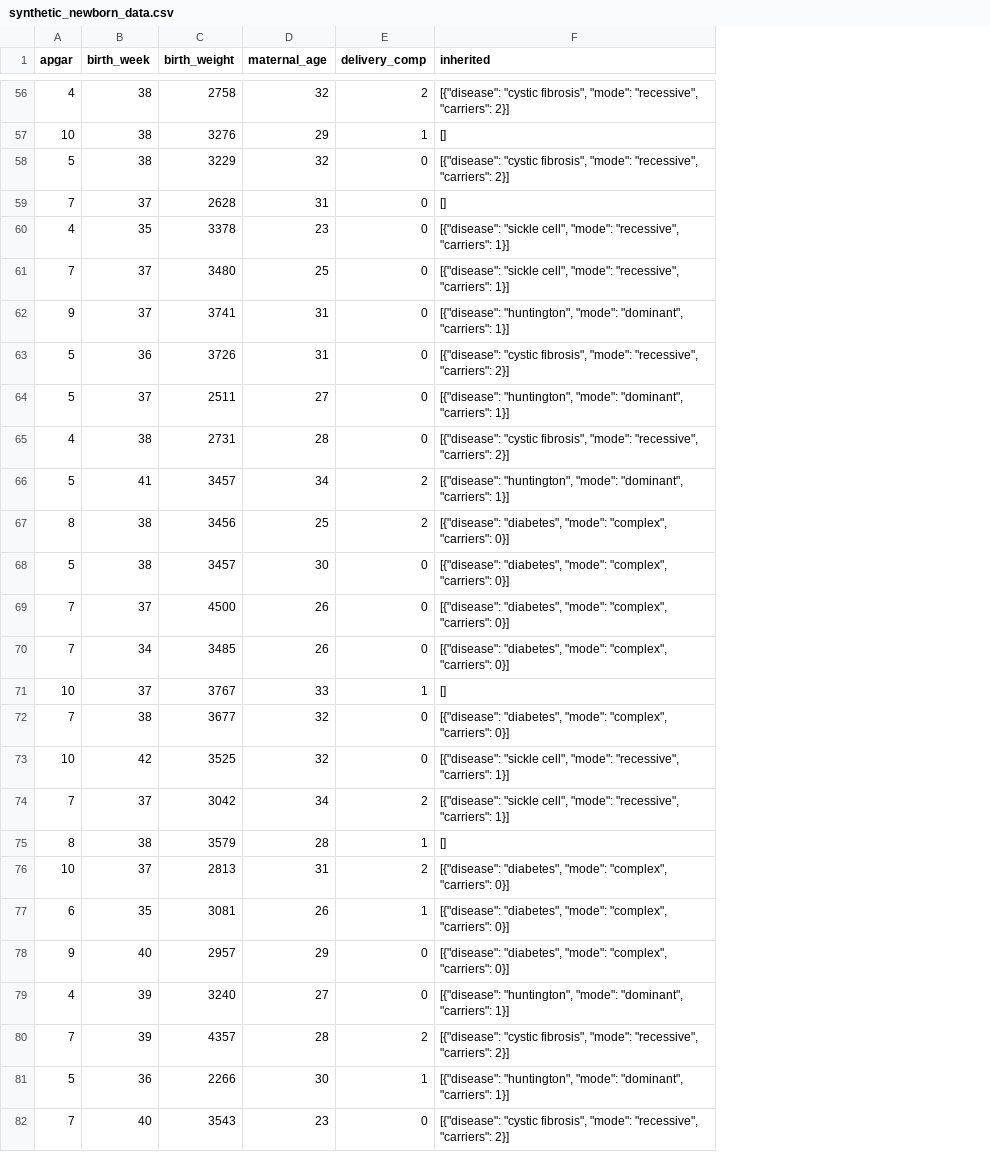
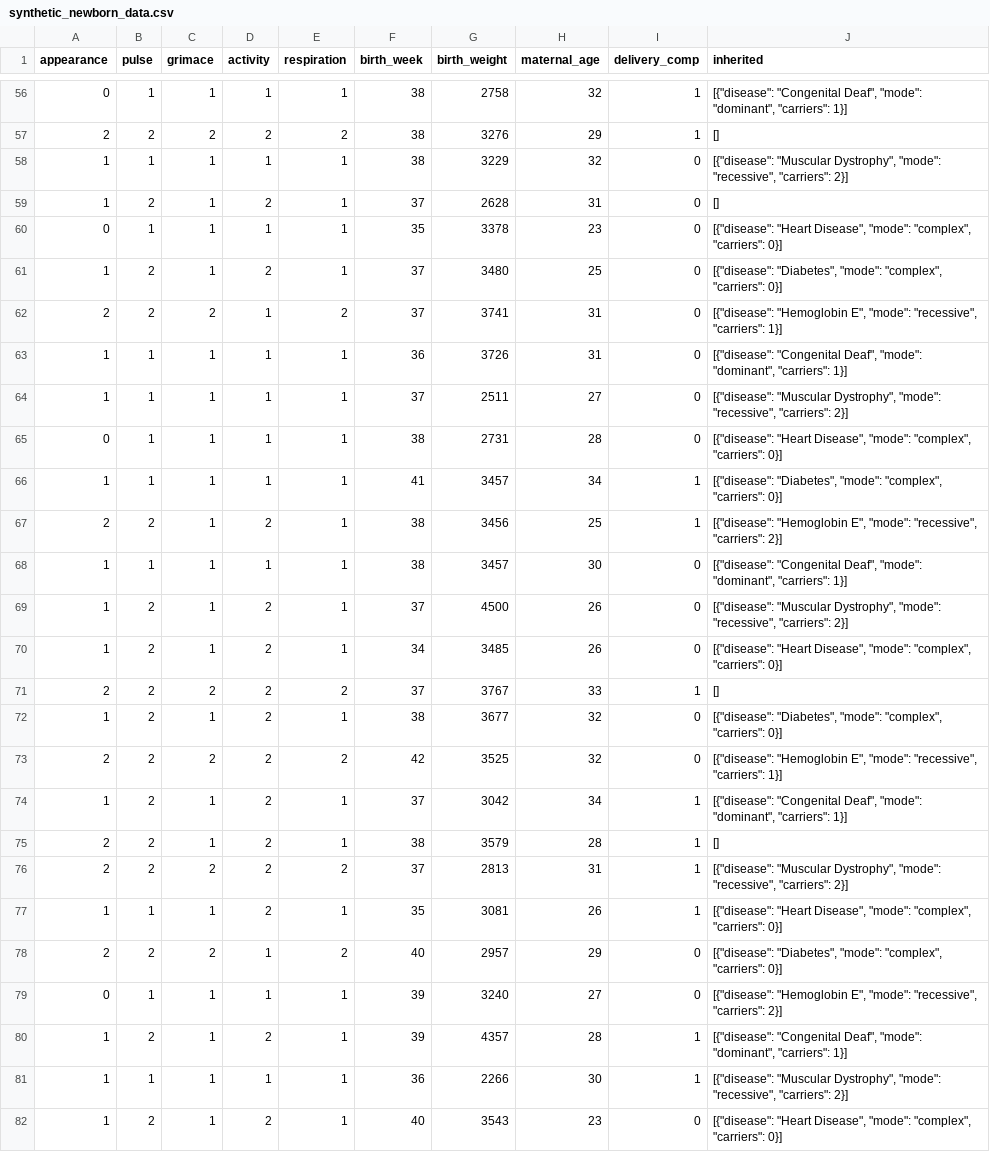
Before and after one commit to yoon04/Newborn-Health-Risk-Assessment, a CSV file: synthetic_newborn_data.csv, drawn as a sheet; only a part is shown, gaps mark what is left out; removed rows and columns are numbered as before the commit, all else as after; the diff covers the shown part only; the diff names each change by its address in the sheet, - before the commit and + after, or states it on an @@ line.

```diff
--- a/synthetic_newborn_data.csv
+++ b/synthetic_newborn_data.csv
-column A (apgar), rows 56-82: 4 | 10 | 5 | 7 | 4 | 7 | 9 | 5 | 5 | 4 | 5 | 8 | 5 | 7 | 7 | 10 | 7 | 10 | 7 | 8 | 10 | 6 | 9 | 4 | 7 | 5 | 7
+column A (appearance), rows 56-82: 0 | 2 | 1 | 1 | 0 | 1 | 2 | 1 | 1 | 0 | 1 | 2 | 1 | 1 | 1 | 2 | 1 | 2 | 1 | 2 | 2 | 1 | 2 | 0 | 1 | 1 | 1
+column B (pulse), rows 56-82: 1 | 2 | 1 | 2 | 1 | 2 | 2 | 1 | 1 | 1 | 1 | 2 | 1 | 2 | 2 | 2 | 2 | 2 | 2 | 2 | 2 | 1 | 2 | 1 | 2 | 1 | 2
+column C (grimace), rows 56-82: 1 | 2 | 1 | 1 | 1 | 1 | 2 | 1 | 1 | 1 | 1 | 1 | 1 | 1 | 1 | 2 | 1 | 2 | 1 | 1 | 2 | 1 | 2 | 1 | 1 | 1 | 1
+column D (activity), rows 56-82: 1 | 2 | 1 | 2 | 1 | 2 | 1 | 1 | 1 | 1 | 1 | 2 | 1 | 2 | 2 | 2 | 2 | 2 | 2 | 2 | 2 | 2 | 1 | 1 | 2 | 1 | 2
+column E (respiration), rows 56-82: 1 | 2 | 1 | 1 | 1 | 1 | 2 | 1 | 1 | 1 | 1 | 1 | 1 | 1 | 1 | 2 | 1 | 2 | 1 | 1 | 2 | 1 | 2 | 1 | 1 | 1 | 1
-I56 (delivery_comp): 2
+I56 (delivery_comp): 1
-J56 (inherited): [{"disease": "cystic fibrosis", "mode": "recessive", "carriers": 2}]
+J56 (inherited): [{"disease": "Congenital Deaf", "mode": "dominant", "carriers": 1}]
-J58 (inherited): [{"disease": "cystic fibrosis", "mode": "recessive",…
+J58 (inherited): [{"disease": "Muscular Dystrophy", "mode": "recessive",…
-J60 (inherited): [{"disease": "sickle cell", "mode": "recessive", "carriers": 1}]
+J60 (inherited): [{"disease": "Heart Disease", "mode": "complex", "carriers": 0}]
-J61 (inherited): [{"disease": "sickle cell", "mode": "recessive", "carriers": 1}]
+J61 (inherited): [{"disease": "Diabetes", "mode": "complex", "carriers": 0}]
-J62 (inherited): [{"disease": "huntington", "mode": "dominant", "carriers": 1}]
+J62 (inherited): [{"disease": "Hemoglobin E", "mode": "recessive", "carriers": 1}]
-J63 (inherited): [{"disease": "cystic fibrosis", "mode": "recessive", "carriers": 2}]
+J63 (inherited): [{"disease": "Congenital Deaf", "mode": "dominant", "carriers": 1}]
-J64 (inherited): [{"disease": "huntington", "mode": "dominant", "carriers": 1}]
+J64 (inherited): [{"disease": "Muscular Dystrophy", "mode": "recessive", "carriers": 2}]
-J65 (inherited): [{"disease": "cystic fibrosis", "mode": "recessive", "carriers": 2}]
+J65 (inherited): [{"disease": "Heart Disease", "mode": "complex", "carriers": 0}]
-I66:I67 (delivery_comp): 2
+I66:I67 (delivery_comp): 1
-J66 (inherited): [{"disease": "huntington", "mode": "dominant", "carriers": 1}]
+J66 (inherited): [{"disease": "Diabetes", "mode": "complex", "carriers": 0}]
-J67 (inherited): [{"disease": "diabetes", "mode": "complex", "carriers": 0}]
+J67 (inherited): [{"disease": "Hemoglobin E", "mode": "recessive", "carriers": 2}]
-J68 (inherited): [{"disease": "diabetes", "mode": "complex", "carriers": 0}]
+J68 (inherited): [{"disease": "Congenital Deaf", "mode": "dominant", "carriers": 1}]
-J69 (inherited): [{"disease": "diabetes", "mode": "complex", "carriers": 0}]
+J69 (inherited): [{"disease": "Muscular Dystrophy", "mode": "recessive", "carriers": 2}]
-J70 (inherited): [{"disease": "diabetes", "mode": "complex",…
+J70 (inherited): [{"disease": "Heart Disease", "mode": "complex",…
-J72 (inherited): [{"disease": "diabetes", "mode": "complex",…
+J72 (inherited): [{"disease": "Diabetes", "mode": "complex",…
-J73 (inherited): [{"disease": "sickle cell", "mode": "recessive",…
+J73 (inherited): [{"disease": "Hemoglobin E", "mode": "recessive",…
-I74 (delivery_comp): 2
+I74 (delivery_comp): 1
-J74 (inherited): [{"disease": "sickle cell", "mode": "recessive", "carriers": 1}]
+J74 (inherited): [{"disease": "Congenital Deaf", "mode": "dominant", "carriers": 1}]
-I76 (delivery_comp): 2
+I76 (delivery_comp): 1
-J76 (inherited): [{"disease": "diabetes", "mode": "complex", "carriers": 0}]
+J76 (inherited): [{"disease": "Muscular Dystrophy", "mode": "recessive", "carriers": 2}]
-J77 (inherited): [{"disease": "diabetes", "mode": "complex",…
+J77 (inherited): [{"disease": "Heart Disease", "mode": "complex",…
-J78 (inherited): [{"disease": "diabetes", "mode": "complex",…
+J78 (inherited): [{"disease": "Diabetes", "mode": "complex",…
-J79 (inherited): [{"disease": "huntington", "mode": "dominant", "carriers": 1}]
+J79 (inherited): [{"disease": "Hemoglobin E", "mode": "recessive", "carriers": 2}]
-I80 (delivery_comp): 2
+I80 (delivery_comp): 1
-J80 (inherited): [{"disease": "cystic fibrosis", "mode": "recessive", "carriers": 2}]
+J80 (inherited): [{"disease": "Congenital Deaf", "mode": "dominant", "carriers": 1}]
-J81 (inherited): [{"disease": "huntington", "mode": "dominant", "carriers": 1}]
+J81 (inherited): [{"disease": "Muscular Dystrophy", "mode": "recessive", "carriers": 2}]
-J82 (inherited): [{"disease": "cystic fibrosis", "mode": "recessive", "carriers": 2}]
+J82 (inherited): [{"disease": "Heart Disease", "mode": "complex", "carriers": 0}]
```
Also changed, not shown: 73 edited cells elsewhere in this file, 1 other file.
